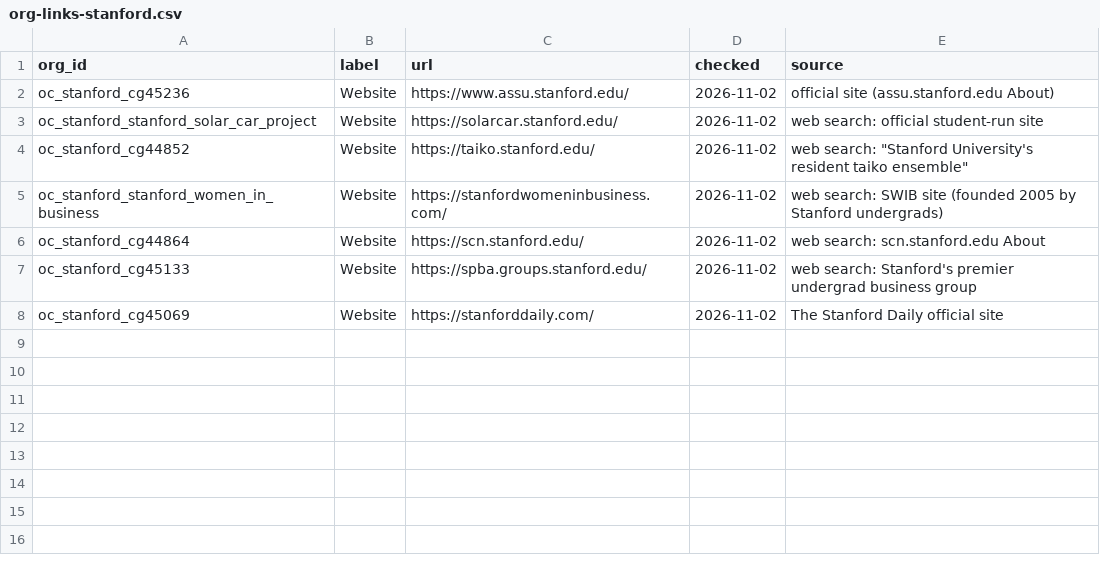
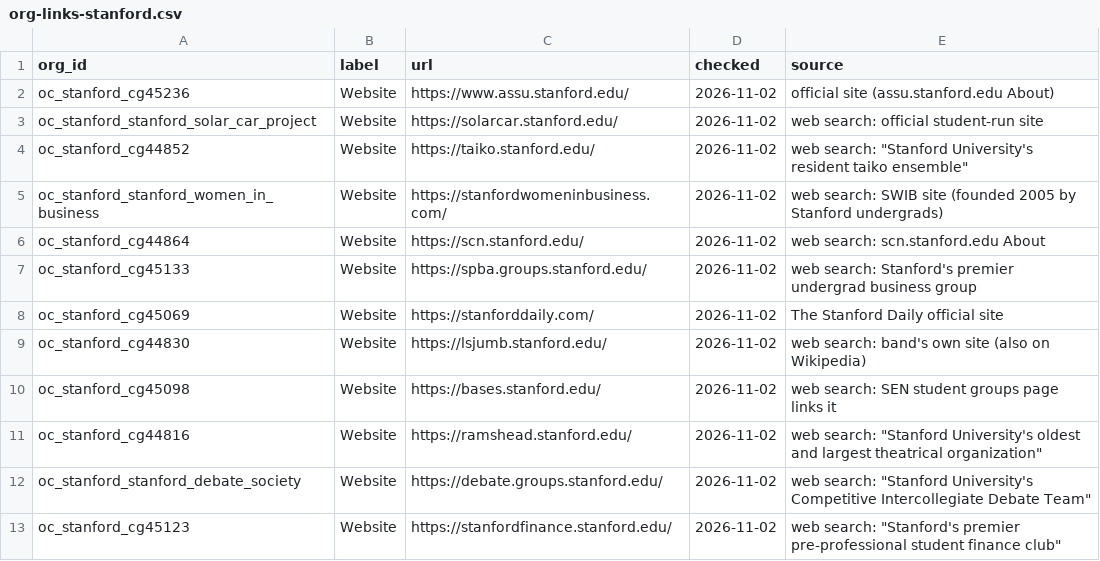
Before and after one commit to chaeyeon573/lumi, a CSV file: server/data/org-links-stanford.csv, drawn as a sheet.

```diff
--- a/server/data/org-links-stanford.csv
+++ b/server/data/org-links-stanford.csv
@@ -8 +8,6 @@ oc_stanford_cg45133,Website,https://spba.groups.stanford.edu/,2026-11-02,web sea
 oc_stanford_cg45069,Website,https://stanforddaily.com/,2026-11-02,The Stanford Daily official site
+oc_stanford_cg44830,Website,https://lsjumb.stanford.edu/,2026-11-02,web search: band's own site (also on Wikipedia)
+oc_stanford_cg45098,Website,https://bases.stanford.edu/,2026-11-02,web search: SEN student groups page links it
+oc_stanford_cg44816,Website,https://ramshead.stanford.edu/,2026-11-02,web search: "Stanford University's oldest and largest theatrical organization"
+oc_stanford_stanford_debate_society,Website,https://debate.groups.stanford.edu/,2026-11-02,web search: "Stanford University's Competitive Intercollegiate Debate Team"
+oc_stanford_cg45123,Website,https://stanfordfinance.stanford.edu/,2026-11-02,web search: "Stanford's premier pre-professional student finance club"
```
Also changed, not shown: 3 other files.
